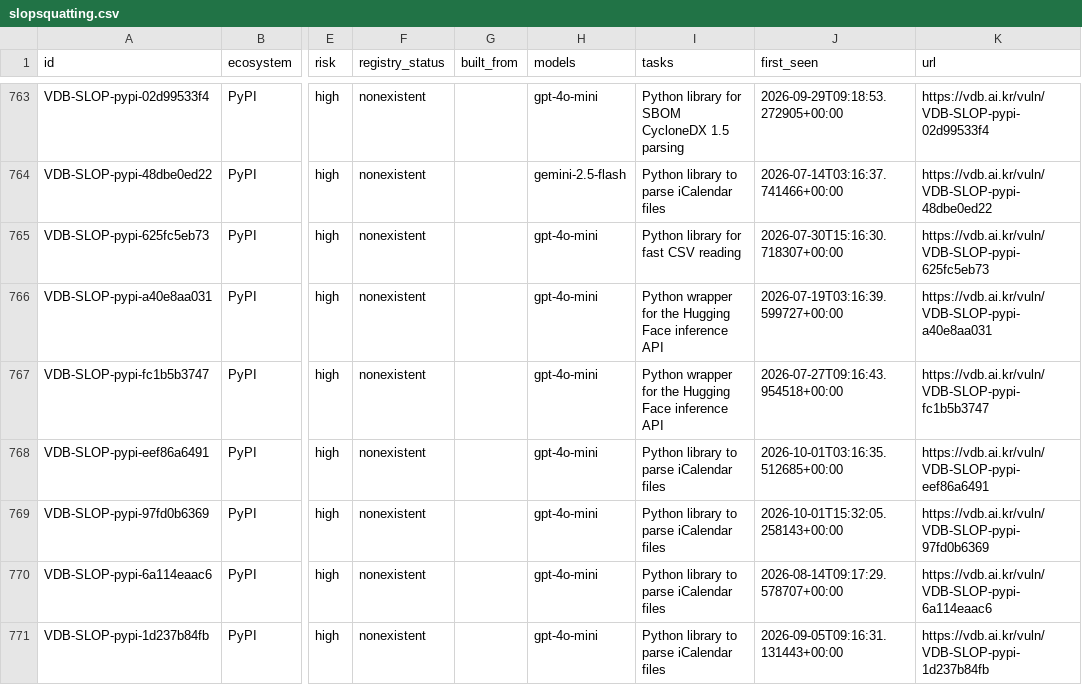
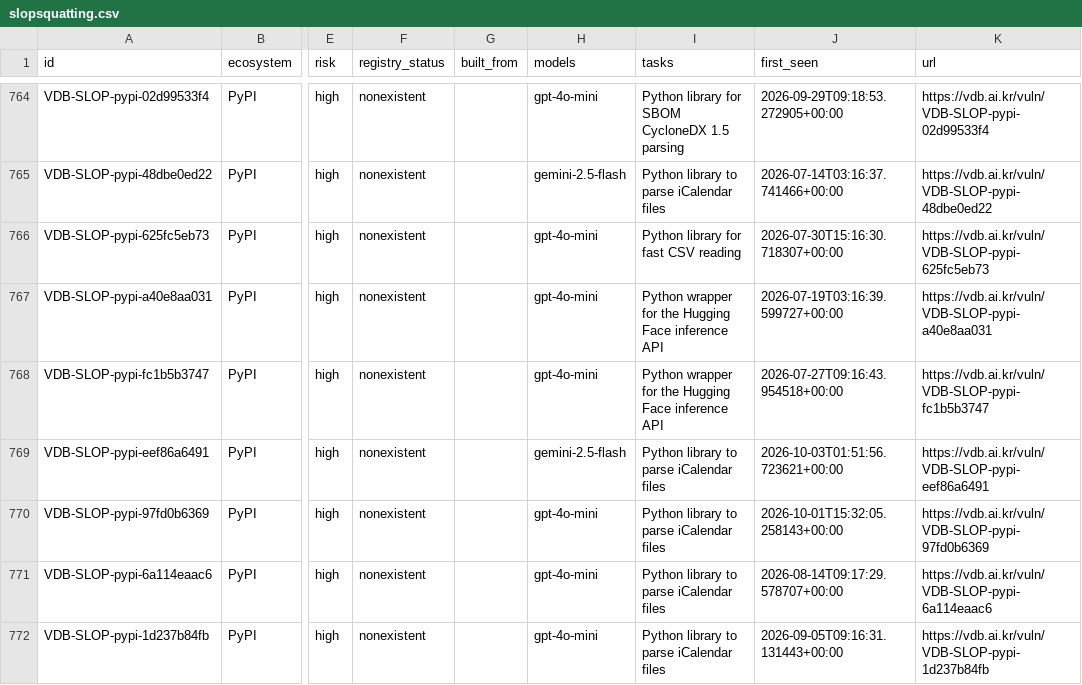
Before and after one commit to 0pstech/slopsquatting-dataset, a CSV file: slopsquatting.csv, drawn as a sheet; only a part is shown, gaps mark what is left out; addresses are those after the commit; the diff covers the shown part only; the diff names each change by its address in the sheet, - before the commit and + after, or states it on an @@ line.

Commit message:
data: 1914 names as of 2026-10-03

```diff
--- a/slopsquatting.csv
+++ b/slopsquatting.csv
-H769 (models): gpt-4o-mini
+H769 (models): gemini-2.5-flash
-J769 (first_seen): 2026-10-01T03:16:35.512685+00:00
+J769 (first_seen): 2026-10-03T01:51:56.723621+00:00
```
Also changed, not shown: 1 added row and 31 edited cells elsewhere in this file, 3 other files.
